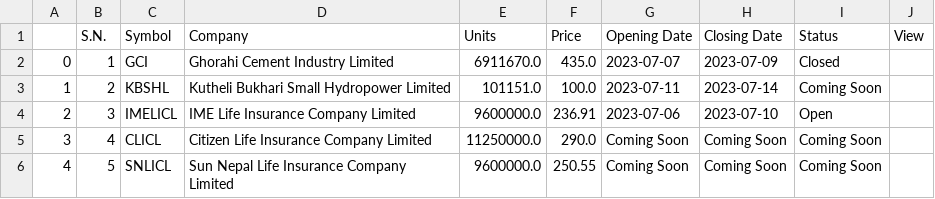
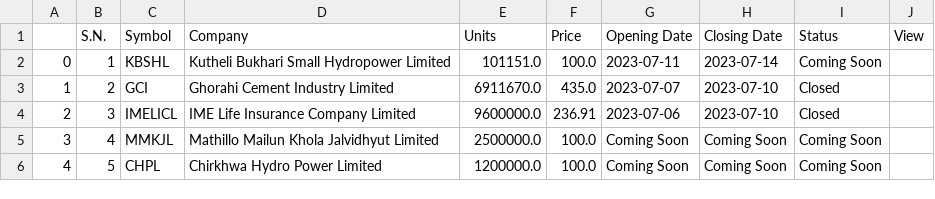
Before and after one commit to rockerritesh/nepsesimple, a CSV file: ipo.csv, drawn as a sheet.

```diff
--- a/ipo.csv
+++ b/ipo.csv
@@ -1,6 +1,6 @@
 ,S.N.,Symbol,Company,Units,Price,Opening Date,Closing Date,Status,View
-0,1,GCI,Ghorahi Cement Industry Limited,6911670.0,435.0,2023-07-07,2023-07-09,Closed,
-1,2,KBSHL,Kutheli Bukhari Small Hydropower Limited,101151.0,100.0,2023-07-11,2023-07-14,Coming Soon,
-2,3,IMELICL,IME Life Insurance Company Limited,9600000.0,236.91,2023-07-06,2023-07-10,Open,
-3,4,CLICL,Citizen Life Insurance Company Limited,11250000.0,290.0,Coming Soon,Coming Soon,Coming Soon,
-4,5,SNLICL,Sun Nepal Life Insurance Company Limited,9600000.0,250.55,Coming Soon,Coming Soon,Coming Soon,
+0,1,KBSHL,Kutheli Bukhari Small Hydropower Limited,101151.0,100.0,2023-07-11,2023-07-14,Coming Soon,
+1,2,GCI,Ghorahi Cement Industry Limited,6911670.0,435.0,2023-07-07,2023-07-10,Closed,
+2,3,IMELICL,IME Life Insurance Company Limited,9600000.0,236.91,2023-07-06,2023-07-10,Closed,
+3,4,MMKJL,Mathillo Mailun Khola Jalvidhyut Limited,2500000.0,100.0,Coming Soon,Coming Soon,Coming Soon,
+4,5,CHPL,Chirkhwa Hydro Power Limited,1200000.0,100.0,Coming Soon,Coming Soon,Coming Soon,
```
Also changed, not shown: stock.csv, 10 other files.
